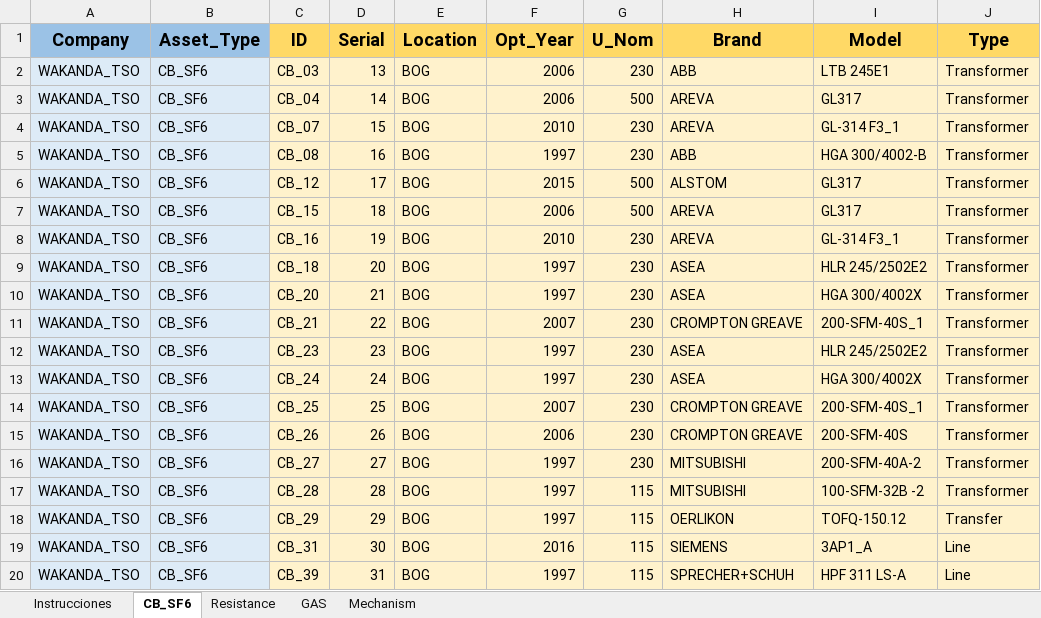
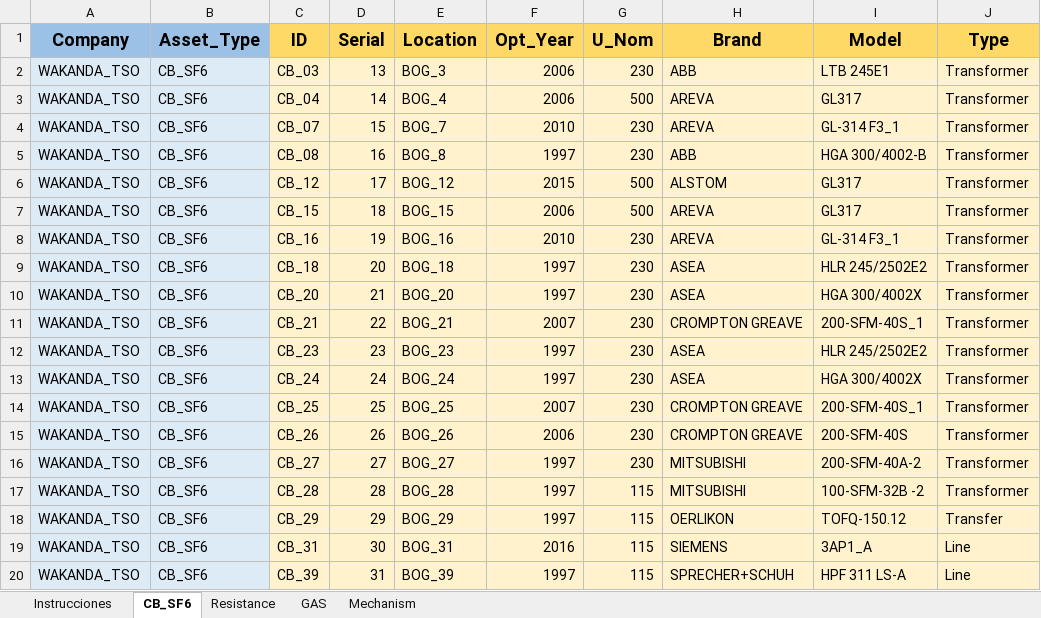
Before and after one commit to rioseken/PywerAPM, an Excel workbook: APM/DATA/TABLES/CB_IEEE_39.xlsx, sheet CB_SF6, drawn as a sheet; only a part is shown; values as stored, in another font and other column widths than the file's, no borders; charts and pictures not drawn; the diff names each change by its address in the sheet, - before the commit and + after, or states it on an @@ line.

```diff
--- a/APM/DATA/TABLES/CB_IEEE_39.xlsx (sheet CB_SF6)
+++ b/APM/DATA/TABLES/CB_IEEE_39.xlsx (sheet CB_SF6)
-E2 (Location): BOG
+E2 (Location): BOG_3
-E3 (Location): BOG
+E3 (Location): BOG_4
-E4 (Location): BOG
+E4 (Location): BOG_7
-E5 (Location): BOG
+E5 (Location): BOG_8
-E6 (Location): BOG
+E6 (Location): BOG_12
-E7 (Location): BOG
+E7 (Location): BOG_15
-E8 (Location): BOG
+E8 (Location): BOG_16
-E9 (Location): BOG
+E9 (Location): BOG_18
-E10 (Location): BOG
+E10 (Location): BOG_20
-E11 (Location): BOG
+E11 (Location): BOG_21
-E12 (Location): BOG
+E12 (Location): BOG_23
-E13 (Location): BOG
+E13 (Location): BOG_24
-E14 (Location): BOG
+E14 (Location): BOG_25
-E15 (Location): BOG
+E15 (Location): BOG_26
-E16 (Location): BOG
+E16 (Location): BOG_27
-E17 (Location): BOG
+E17 (Location): BOG_28
-E18 (Location): BOG
+E18 (Location): BOG_29
-E19 (Location): BOG
+E19 (Location): BOG_31
-E20 (Location): BOG
+E20 (Location): BOG_39
```
Also changed, not shown: sheet Instrucciones, charts or pictures, 1 other file.
